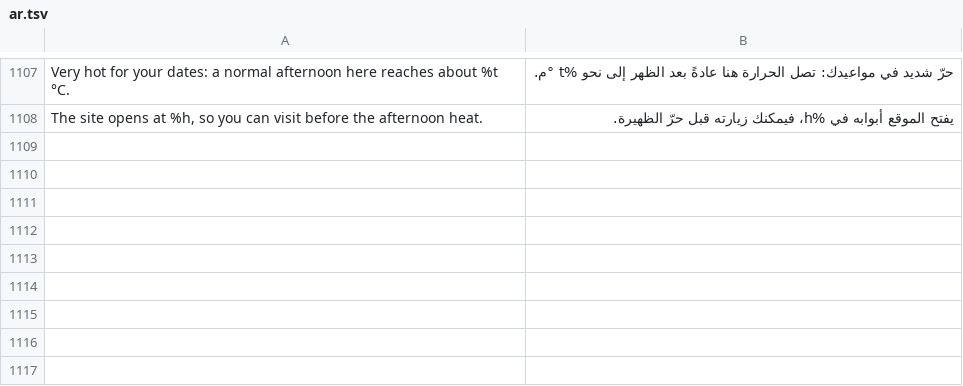
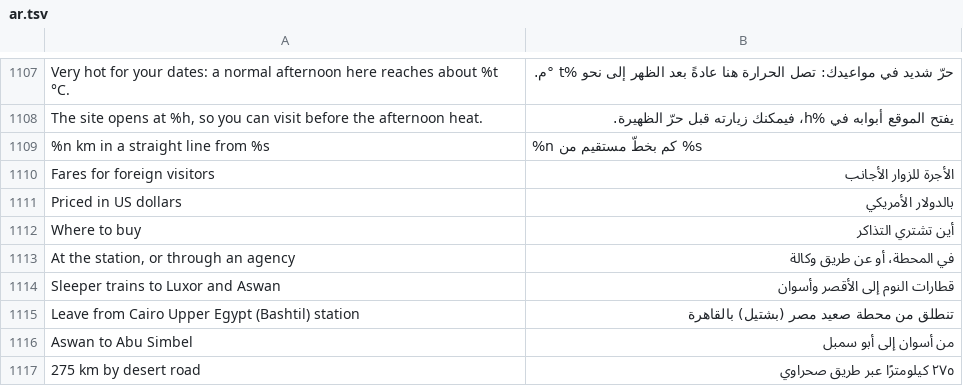
Before and after one commit to AhmedNasr289/egybi, a TSV file: backend/i18n/ar.tsv, drawn as a sheet; only a part is shown, gaps mark what is left out; the diff names each change by its address in the sheet, - before the commit and + after, or states it on an @@ line.

```diff
--- a/backend/i18n/ar.tsv
+++ b/backend/i18n/ar.tsv
+row 1109: %n km in a straight line from %s | %n كم بخطّ مستقيم من %s
+row 1110: Fares for foreign visitors | الأجرة للزوار الأجانب
+row 1111: Priced in US dollars | بالدولار الأمريكي
+row 1112: Where to buy | أين تشتري التذاكر
+row 1113: At the station, or through an agency | في المحطة، أو عن طريق وكالة
+row 1114: Sleeper trains to Luxor and Aswan | قطارات النوم إلى الأقصر وأسوان
+row 1115: Leave from Cairo Upper Egypt (Bashtil) station | تنطلق من محطة صعيد مصر (بشتيل) بالقاهرة
+row 1116: Aswan to Abu Simbel | من أسوان إلى أبو سمبل
+row 1117: 275 km by desert road | ٢٧٥ كيلومترًا عبر طريق صحراوي
```
Also changed, not shown: backend/i18n/ru.tsv, 50 other files.
